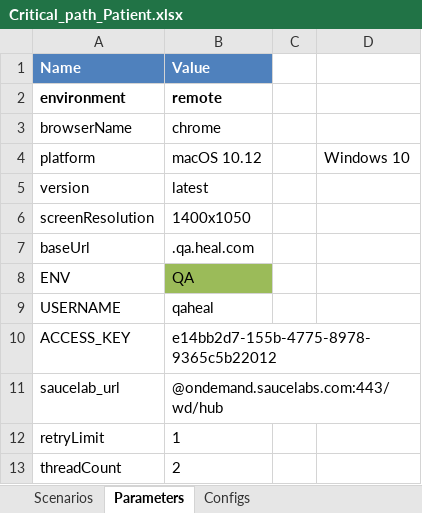
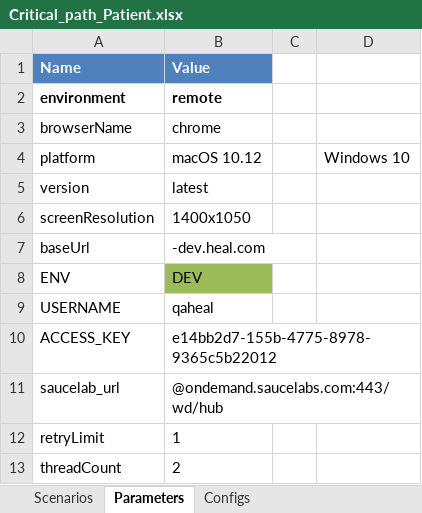
Before and after one commit to martalt89/Automation, an Excel workbook: Automation/runs/Critical_path_Patient.xlsx, sheet Parameters, drawn as a sheet; values as stored, in another font and other column widths than the file's, no borders; conditional formats not drawn; the diff names each change by its address in the sheet, - before the commit and + after, or states it on an @@ line.

```diff
--- a/Automation/runs/Critical_path_Patient.xlsx (sheet Parameters)
+++ b/Automation/runs/Critical_path_Patient.xlsx (sheet Parameters)
-B7 (Value): .qa.heal.com
+B7 (Value): -dev.heal.com
-B8 (Value): QA
+B8 (Value): DEV
```
Also changed, not shown: sheet Scenarios, 11 other files.
